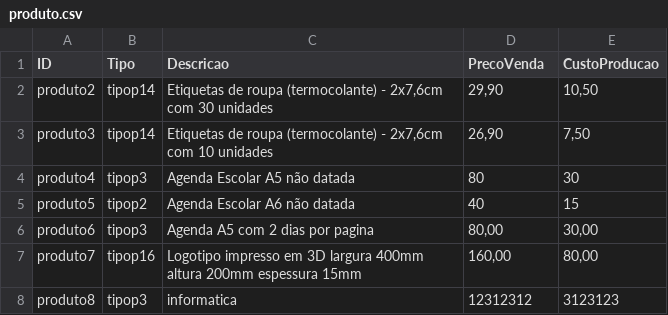
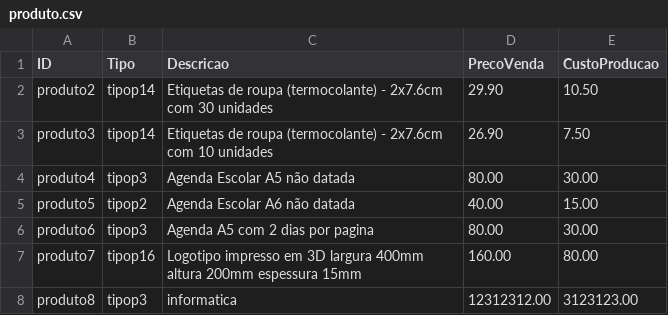
Before and after one commit to KaykyMatos845/SistemaME-main, a CSV file: produto.csv, drawn as a sheet.

```diff
--- a/produto.csv
+++ b/produto.csv
@@ -1,8 +1,8 @@
 ID,Tipo,Descricao,PrecoVenda,CustoProducao
-produto2,tipop14,"Etiquetas de roupa (termocolante) - 2x7,6cm com 30 unidades","29,90","10,50"
-produto3,tipop14,"Etiquetas de roupa (termocolante) - 2x7,6cm com 10 unidades","26,90","7,50"
-produto4,tipop3,Agenda Escolar A5 não datada,80,30
-produto5,tipop2,Agenda Escolar A6 não datada,40,15
-produto6,tipop3,Agenda A5 com 2 dias por pagina,"80,00","30,00"
-produto7,tipop16,Logotipo impresso em 3D largura 400mm altura 200mm espessura 15mm,"160,00","80,00"
-produto8,tipop3,informatica,12312312,3123123
+produto2,tipop14,"Etiquetas de roupa (termocolante) - 2x7.6cm com 30 unidades",29.90,10.50
+produto3,tipop14,"Etiquetas de roupa (termocolante) - 2x7.6cm com 10 unidades",26.90,7.50
+produto4,tipop3,"Agenda Escolar A5 não datada",80.00,30.00
+produto5,tipop2,"Agenda Escolar A6 não datada",40.00,15.00
+produto6,tipop3,"Agenda A5 com 2 dias por pagina",80.00,30.00
+produto7,tipop16,"Logotipo impresso em 3D largura 400mm altura 200mm espessura 15mm",160.00,80.00
+produto8,tipop3,"informatica",12312312.00,3123123.00
```
Also changed, not shown: 3 other files.
